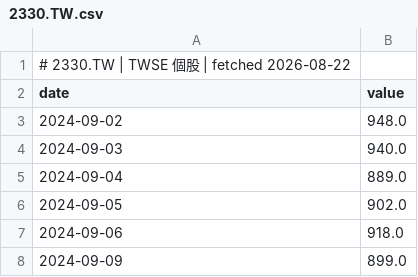
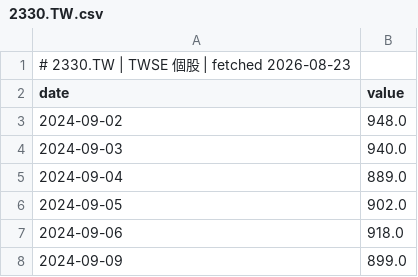
Before and after one commit to GunDamnBoy/chart-of-the-day, a CSV file: data/series/2330.TW.csv, drawn as a sheet; only a part is shown.

```diff
--- a/data/series/2330.TW.csv
+++ b/data/series/2330.TW.csv
@@ -1,2 +1,2 @@
-# 2330.TW | TWSE 個股 | fetched 2026-08-22
+# 2330.TW | TWSE 個股 | fetched 2026-08-23
 date,value
```
Also changed, not shown: data/series/2317.TW.csv, data/series/2344.TW.csv, 45 other files.
